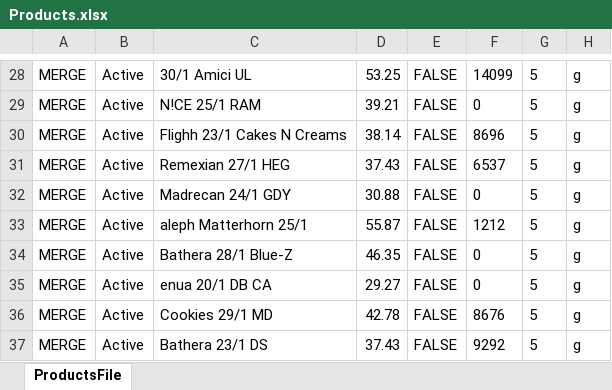
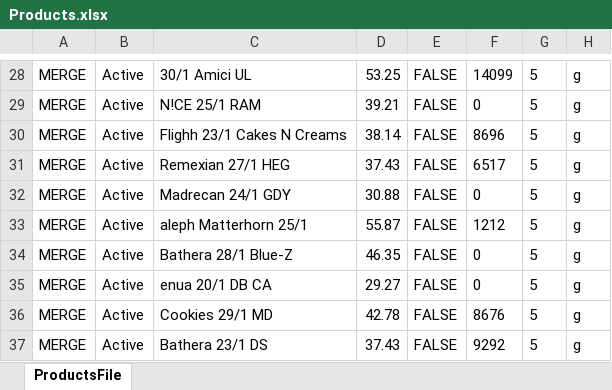
Before and after one commit to yaroslav-ecorn/update-prices, an Excel workbook: Products.xlsx, sheet ProductsFile, drawn as a sheet; only a part is shown, gaps mark what is left out; values as stored, in another font and other column widths than the file's, no borders; the diff covers the shown part only; the diff names each change by its address in the sheet, - before the commit and + after, or states it on an @@ line.

```diff
--- a/Products.xlsx (sheet ProductsFile)
+++ b/Products.xlsx (sheet ProductsFile)
-F31: 6537
+F31: 6517
```
Also changed, not shown: 22 edited cells elsewhere in this sheet.
